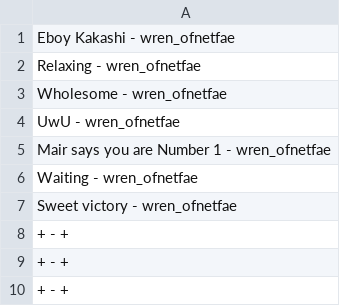
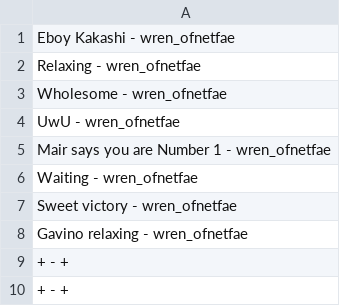
Before and after one commit to Wren-ofNetFae/Wren-ofNetFae.github.io, a CSV file: captions.csv, drawn as a sheet.

Commit message:
Updated: captions.csv

```diff
--- a/captions.csv
+++ b/captions.csv
@@ -7,3 +7,3 @@ Waiting - wren_ofnetfae
 Sweet victory - wren_ofnetfae
-+ - +
+Gavino relaxing - wren_ofnetfae
 + - +
```
